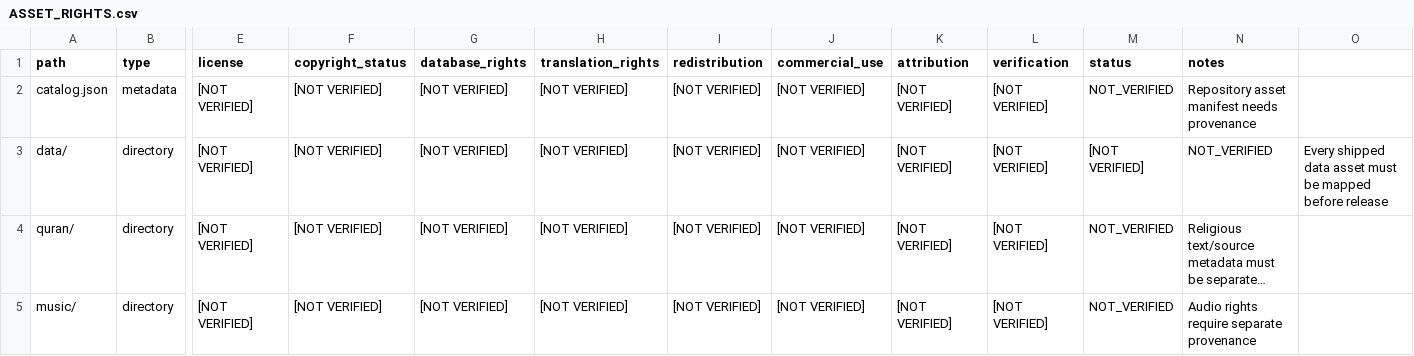
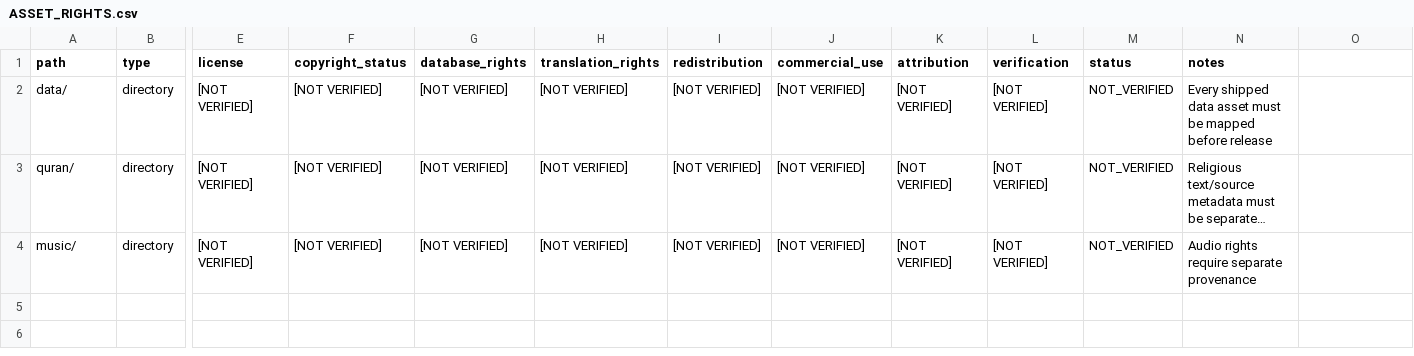
Before and after one commit to mahdi7002/simorgh, a CSV file: compliance/ASSET_RIGHTS.csv, drawn as a sheet; only a part is shown, gaps mark what is left out; long unchanged cells end in …; removed rows and columns are numbered as before the commit, all else as after; rows hold the shown columns only; the diff names each change by its address in the sheet, - before the commit and + after, or states it on an @@ line.

Commit message:
Remove obsolete local catalog rights entry

```diff
--- a/compliance/ASSET_RIGHTS.csv
+++ b/compliance/ASSET_RIGHTS.csv
-row 2: catalog.json | metadata | [NOT VERIFIED] | [NOT VERIFIED] | [NOT VERIFIED] | [NOT VERIFIED] | [NOT VERIFIED] | [NOT VERIFIED] | [NOT VERIFIED] | [NOT VERIFIED] | NOT_VERIFIED | Repository asset manifest needs provenance
-M2 (status): [NOT VERIFIED]
+M2 (status): NOT_VERIFIED
-N2 (notes): NOT_VERIFIED
+N2 (notes): Every shipped data asset must be mapped before release
-O2: Every shipped data asset must be mapped before release
+O2: (empty)
```
